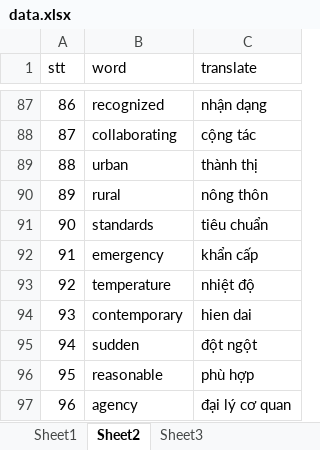
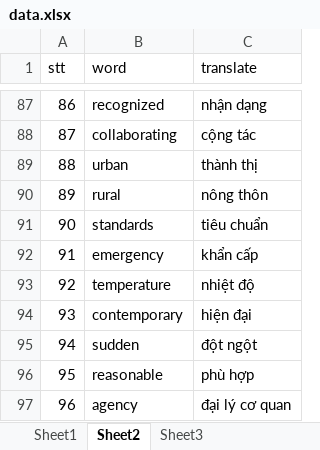
Before and after one commit to khanhpham12354/Tkinter, an Excel workbook: Login_form/data.xlsx, sheet Sheet2, drawn as a sheet; only a part is shown, gaps mark what is left out; values as stored, in another font and other column widths than the file's, no borders; the diff covers the shown part only; the diff names each change by its address in the sheet, - before the commit and + after, or states it on an @@ line.

```diff
--- a/Login_form/data.xlsx (sheet Sheet2)
+++ b/Login_form/data.xlsx (sheet Sheet2)
-C94 (translate): hien dai
+C94 (translate): hiện đại
```
Also changed, not shown: 174 added rows elsewhere in this sheet, sheet Sheet1, 7 other files.
